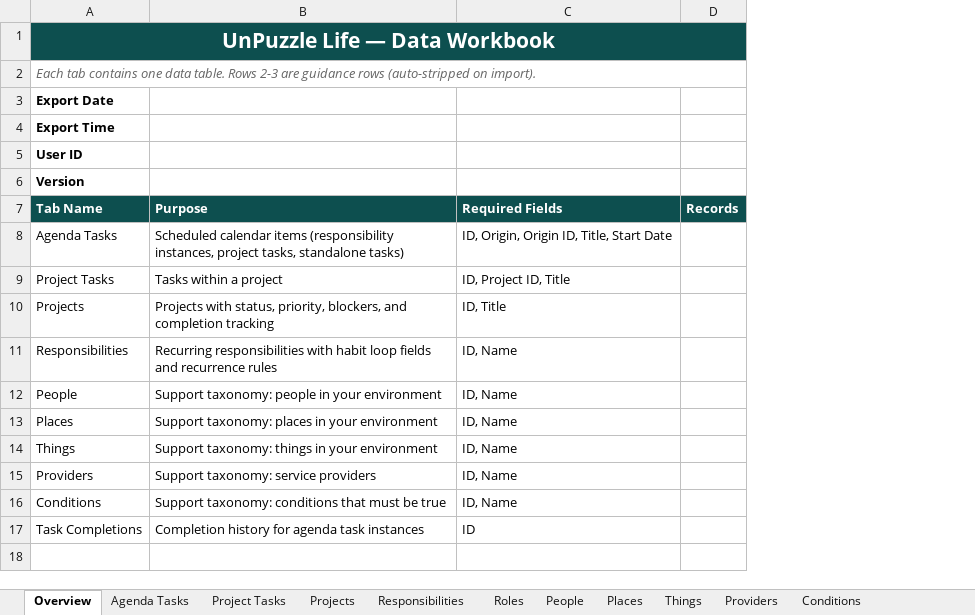
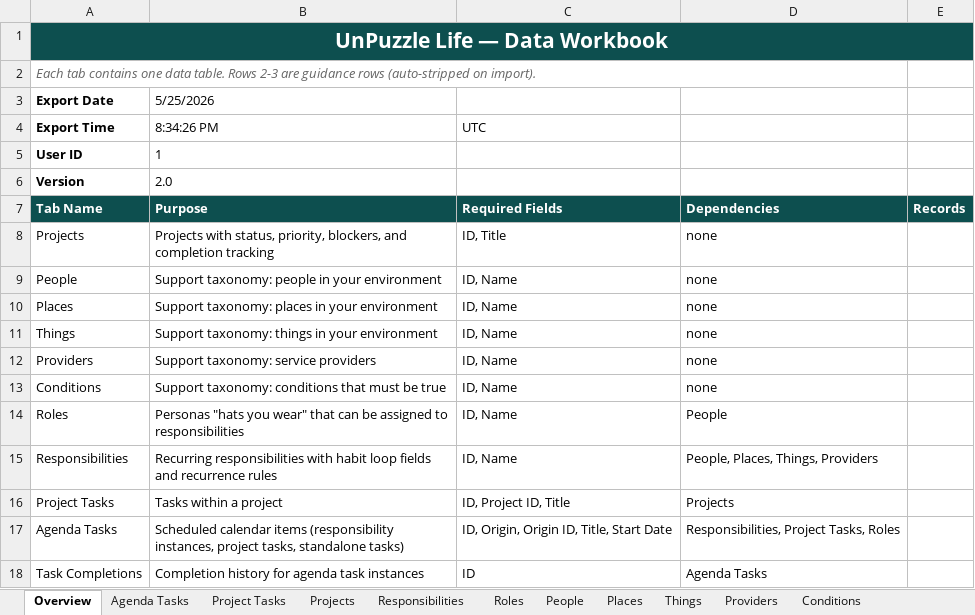
Before and after one commit to IBEJesusPrince-UnPuzzle/unpuzzle-life, an Excel workbook: server/export-template.xlsx, sheet Overview, drawn as a sheet; values as stored, in another font and other column widths than the file's, no borders; removed rows and columns are numbered as before the commit, all else as after; the diff names each change by its address in the sheet, - before the commit and + after, or states it on an @@ line.

```diff
--- a/server/export-template.xlsx (sheet Overview)
+++ b/server/export-template.xlsx (sheet Overview)
+column D, rows 7-13: Dependencies | none | none | none | none | none | none; row 18: Agenda Tasks
-A2:D2 merged
+A2:D2 merged
-B3 (8:34:26 PM): (empty)
+B3 (8:34:26 PM): 5/25/2026
-B4: (empty)
+B4: 8:34:26 PM
-C4: (empty)
+C4: UTC
-B5 (8:34:26 PM): (empty)
+B5 (8:34:26 PM): 1
-B6 (8:34:26 PM): (empty)
+B6 (8:34:26 PM): 2.0
+row 14: Roles | Personas "hats you wear" that can be assigned to responsibilities | ID, Name | People
@@ row 11 moved to row 15: Responsibilities @@
@@ row 9 moved to row 16: Project Tasks @@
@@ row 8 moved to row 17: Agenda Tasks @@
```
Also changed, not shown: sheet Roles, sheet Agenda Tasks, sheet Project Tasks, sheet Responsibilities, sheet Places.
